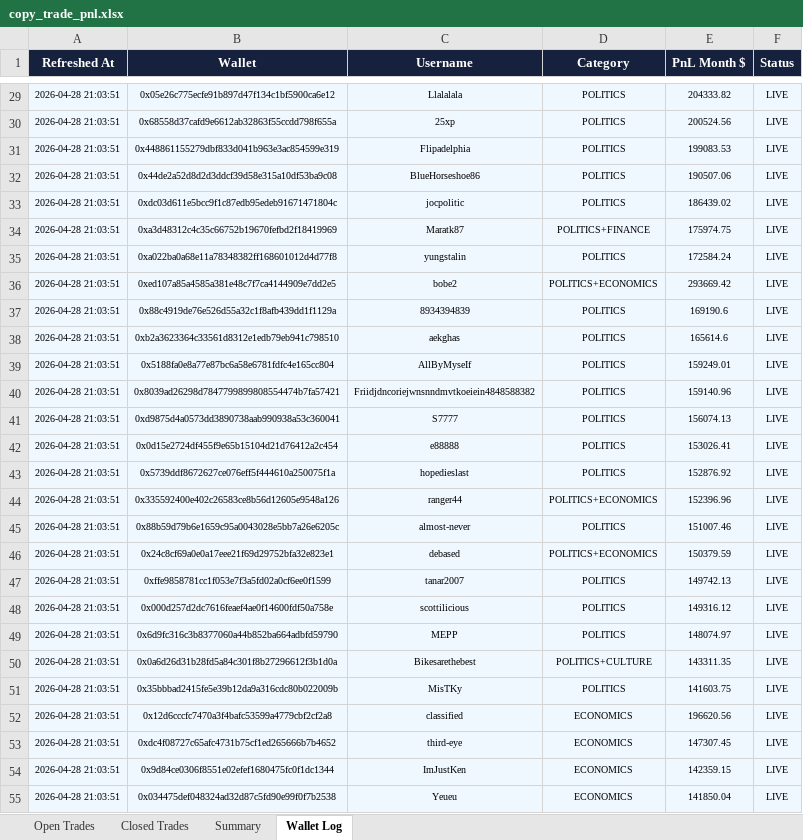
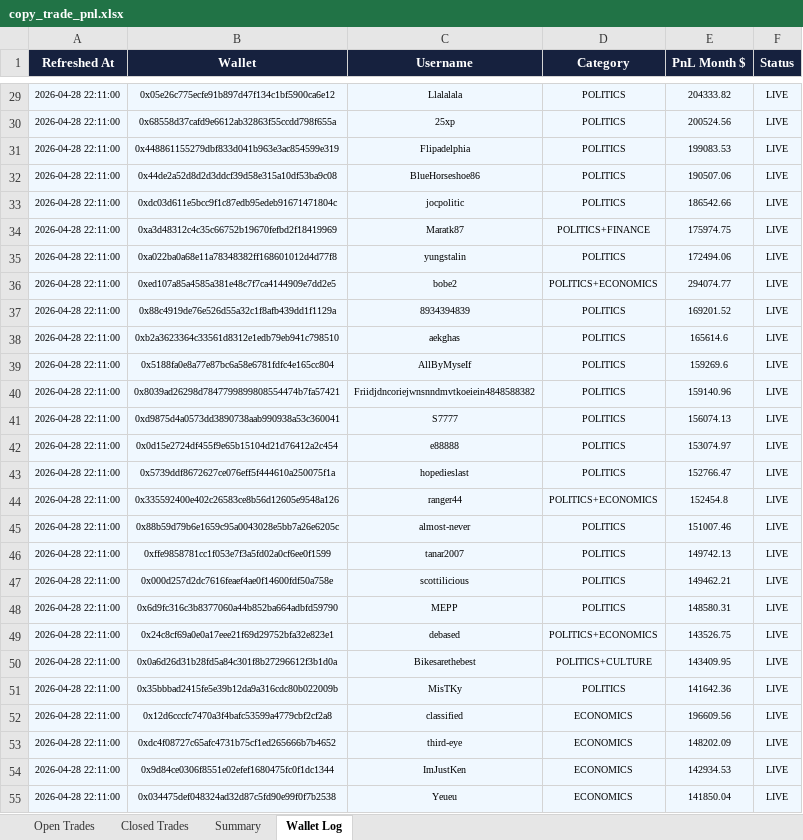
Before and after one commit to rohanbeingsocial/railwayperpetual, an Excel workbook: copy_trade_pnl.xlsx, sheet Wallet Log, drawn as a sheet; only a part is shown, gaps mark what is left out; values as stored, in another font and other column widths than the file's, no borders; removed rows and columns are numbered as before the commit, all else as after; the diff covers the shown part only; the diff names each change by its address in the sheet, - before the commit and + after, or states it on an @@ line.

```diff
--- a/copy_trade_pnl.xlsx (sheet Wallet Log)
+++ b/copy_trade_pnl.xlsx (sheet Wallet Log)
-A29:A45 (Refreshed At): 2026-04-28 21:03:51
+A29:A45 (Refreshed At): 2026-04-28 22:11:00
-E33 (PnL Month $): 186439.02
+E33 (PnL Month $): 186542.66
-E35 (PnL Month $): 172584.24
+E35 (PnL Month $): 172494.06
-E36 (PnL Month $): 293669.42
+E36 (PnL Month $): 294074.77
-E37 (PnL Month $): 169190.6
+E37 (PnL Month $): 169201.52
-E39 (PnL Month $): 159249.01
+E39 (PnL Month $): 159269.6
-E42 (PnL Month $): 153026.41
+E42 (PnL Month $): 153074.97
-E43 (PnL Month $): 152876.92
+E43 (PnL Month $): 152766.47
-E44 (PnL Month $): 152396.96
+E44 (PnL Month $): 152454.8
-row 46: 2026-04-28 21:03:51 | 0x24c8cf69a0e0a17eee21f69d29752bfa32e823e1 | debased | POLITICS+ECONOMICS | 150379.59 | LIVE
-A46:A48 (Refreshed At): 2026-04-28 21:03:51
+A46:A48 (Refreshed At): 2026-04-28 22:11:00
-E47 (PnL Month $): 149316.12
+E47 (PnL Month $): 149462.21
-E48 (PnL Month $): 148074.97
+E48 (PnL Month $): 148580.31
+row 49: 2026-04-28 22:11:00 | 0x24c8cf69a0e0a17eee21f69d29752bfa32e823e1 | debased | POLITICS+ECONOMICS | 143526.75 | LIVE
-A50:A55 (Refreshed At): 2026-04-28 21:03:51
+A50:A55 (Refreshed At): 2026-04-28 22:11:00
-E50 (PnL Month $): 143311.35
+E50 (PnL Month $): 143409.95
-E51 (PnL Month $): 141603.75
+E51 (PnL Month $): 141642.36
-E52 (PnL Month $): 196620.56
+E52 (PnL Month $): 196609.56
-E53 (PnL Month $): 147307.45
+E53 (PnL Month $): 148202.09
-E54 (PnL Month $): 142359.15
+E54 (PnL Month $): 142934.53
```
Also changed, not shown: 25 added rows, 24 removed rows and 412 edited cells elsewhere in this sheet, sheet Open Trades, sheet Closed Trades, sheet Summary.
